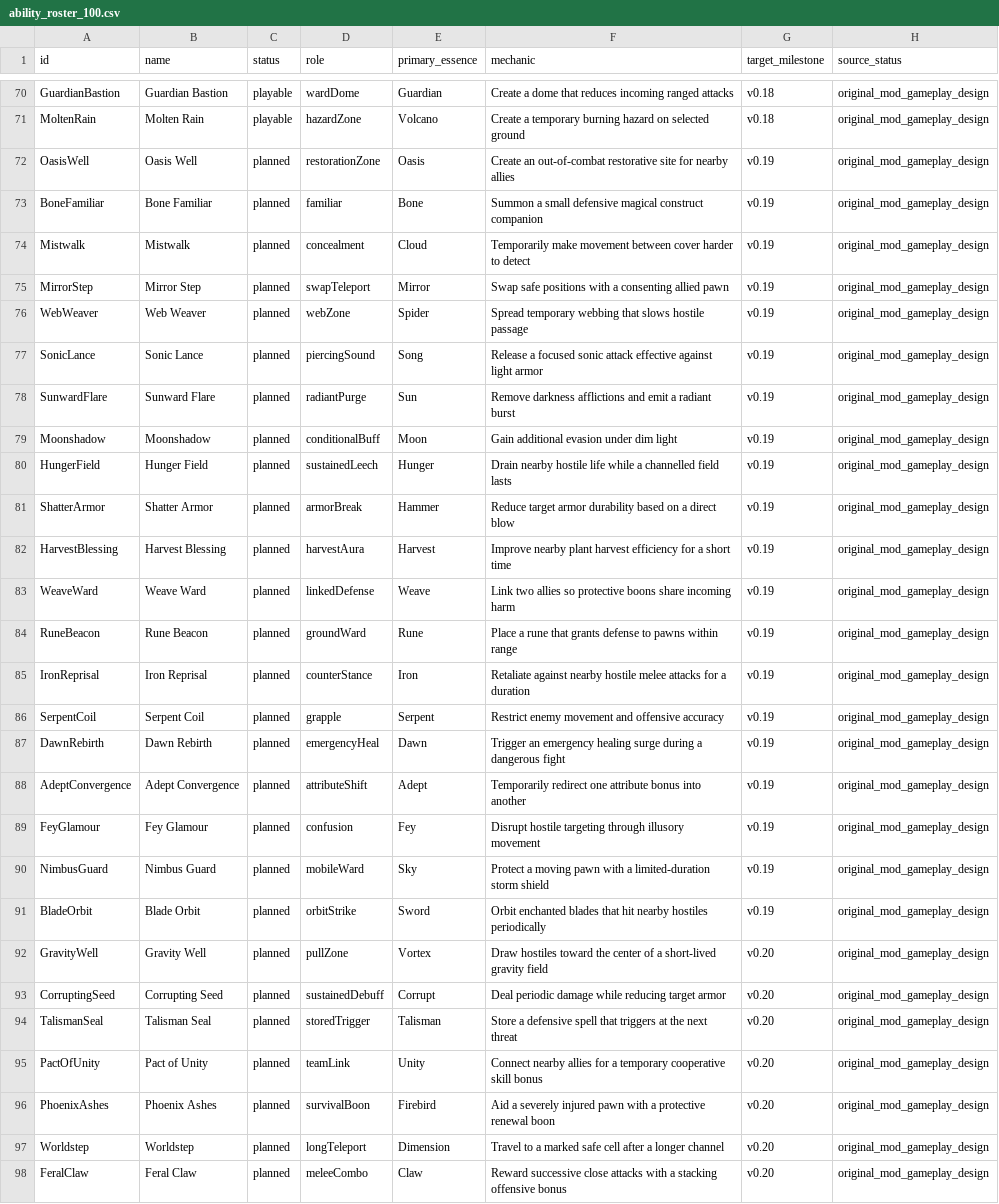
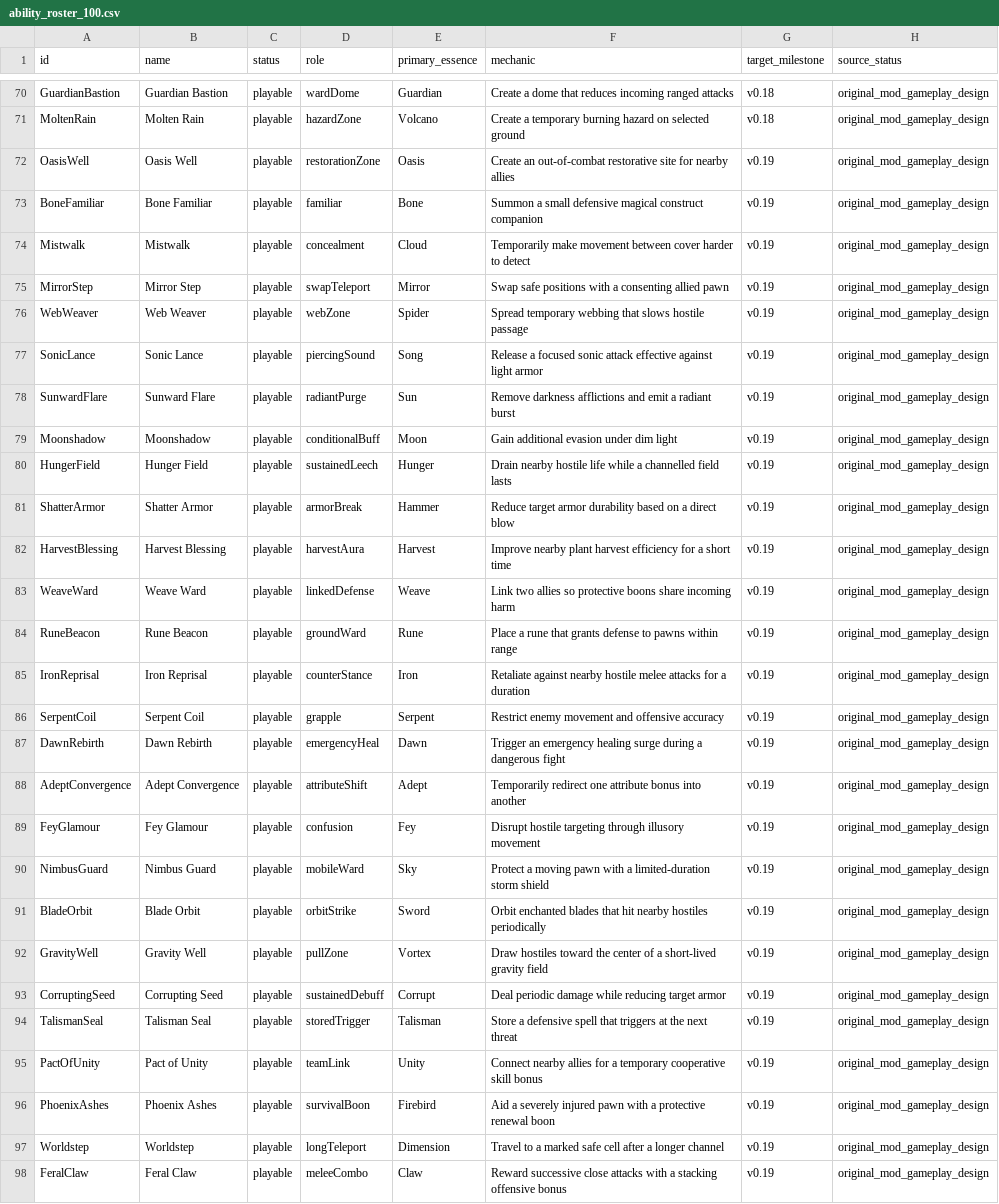
Before and after one commit to Zykinander/He-Who-fights-with-monsters-LITRPG-Rimworld-MOd, a CSV file: Data/ability_roster_100.csv, drawn as a sheet; only a part is shown, gaps mark what is left out; the diff covers the shown part only; the diff names each change by its address in the sheet, - before the commit and + after, or states it on an @@ line.

```diff
--- a/Data/ability_roster_100.csv
+++ b/Data/ability_roster_100.csv
-C72:C98 (status): planned
+C72:C98 (status): playable
-G92:G98 (target_milestone): v0.20
+G92:G98 (target_milestone): v0.19
```
Also changed, not shown: 6 edited cells elsewhere in this file, Data/essence_powers.csv, Data/essence_starter_abilities.csv, 4 other files.
